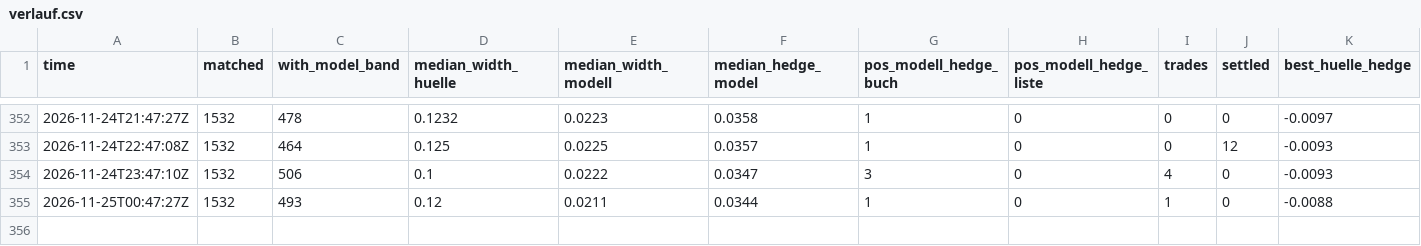
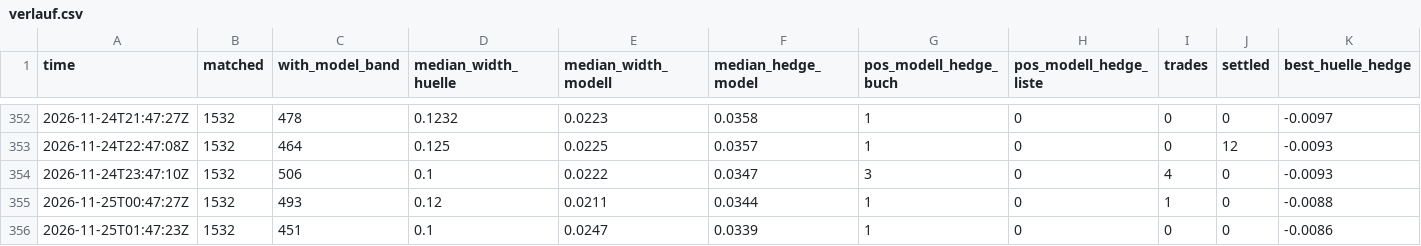
Before and after one commit to rouvenwieland/wahrscheinlichkeits-scanner-public, a CSV file: data/berichte/verlauf.csv, drawn as a sheet; only a part is shown, gaps mark what is left out; rows hold the shown columns only; the diff names each change by its address in the sheet, - before the commit and + after, or states it on an @@ line.

```diff
--- a/data/berichte/verlauf.csv
+++ b/data/berichte/verlauf.csv
+row 356: 2026-11-25T01:47:23Z | 1532 | 451 | 0.1 | 0.0247 | 0.0339 | 1 | 0 | 0 | 0 | -0.0086
```
Also changed, not shown: 10 other files.
